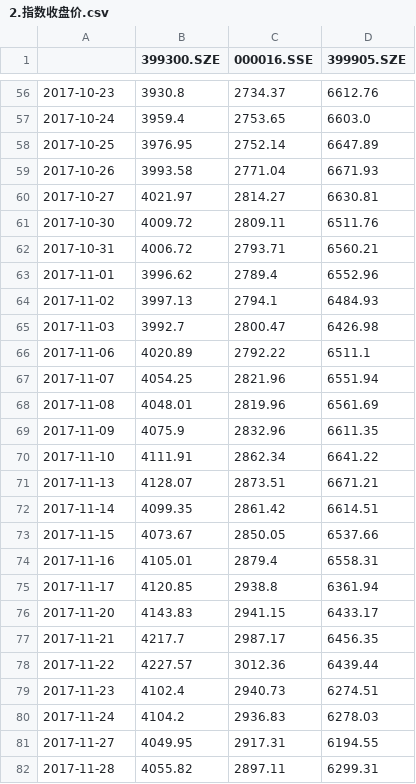
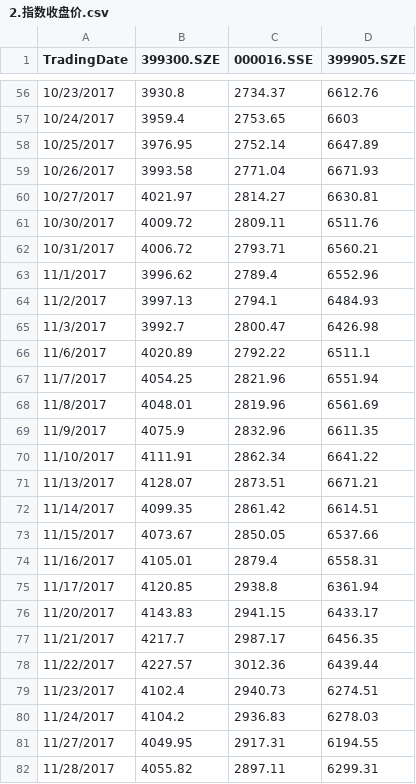
Before and after one commit to lizhicq/AlgoManual-2018, a CSV file: XuDong/2.指数收盘价.csv, drawn as a sheet; only a part is shown, gaps mark what is left out; the diff covers the shown part only.

```diff
--- a/XuDong/2.指数收盘价.csv
+++ b/XuDong/2.指数收盘价.csv
@@ -1 +1 @@
-,399300.SZE,000016.SSE,399905.SZE
+TradingDate,399300.SZE,000016.SSE,399905.SZE
@@ -56,27 +56,27 @@
-2017-10-23,3930.8,2734.37,6612.76
-2017-10-24,3959.4,2753.65,6603.0
-2017-10-25,3976.95,2752.14,6647.89
-2017-10-26,3993.58,2771.04,6671.93
-2017-10-27,4021.97,2814.27,6630.81
-2017-10-30,4009.72,2809.11,6511.76
-2017-10-31,4006.72,2793.71,6560.21
-2017-11-01,3996.62,2789.4,6552.96
-2017-11-02,3997.13,2794.1,6484.93
-2017-11-03,3992.7,2800.47,6426.98
-2017-11-06,4020.89,2792.22,6511.1
-2017-11-07,4054.25,2821.96,6551.94
-2017-11-08,4048.01,2819.96,6561.69
-2017-11-09,4075.9,2832.96,6611.35
-2017-11-10,4111.91,2862.34,6641.22
-2017-11-13,4128.07,2873.51,6671.21
-2017-11-14,4099.35,2861.42,6614.51
-2017-11-15,4073.67,2850.05,6537.66
-2017-11-16,4105.01,2879.4,6558.31
-2017-11-17,4120.85,2938.8,6361.94
-2017-11-20,4143.83,2941.15,6433.17
-2017-11-21,4217.7,2987.17,6456.35
-2017-11-22,4227.57,3012.36,6439.44
-2017-11-23,4102.4,2940.73,6274.51
-2017-11-24,4104.2,2936.83,6278.03
-2017-11-27,4049.95,2917.31,6194.55
-2017-11-28,4055.82,2897.11,6299.31
+10/23/2017,3930.8,2734.37,6612.76
+10/24/2017,3959.4,2753.65,6603
+10/25/2017,3976.95,2752.14,6647.89
+10/26/2017,3993.58,2771.04,6671.93
+10/27/2017,4021.97,2814.27,6630.81
+10/30/2017,4009.72,2809.11,6511.76
+10/31/2017,4006.72,2793.71,6560.21
+11/1/2017,3996.62,2789.4,6552.96
+11/2/2017,3997.13,2794.1,6484.93
+11/3/2017,3992.7,2800.47,6426.98
+11/6/2017,4020.89,2792.22,6511.1
+11/7/2017,4054.25,2821.96,6551.94
+11/8/2017,4048.01,2819.96,6561.69
+11/9/2017,4075.9,2832.96,6611.35
+11/10/2017,4111.91,2862.34,6641.22
+11/13/2017,4128.07,2873.51,6671.21
+11/14/2017,4099.35,2861.42,6614.51
+11/15/2017,4073.67,2850.05,6537.66
+11/16/2017,4105.01,2879.4,6558.31
+11/17/2017,4120.85,2938.8,6361.94
+11/20/2017,4143.83,2941.15,6433.17
+11/21/2017,4217.7,2987.17,6456.35
+11/22/2017,4227.57,3012.36,6439.44
+11/23/2017,4102.4,2940.73,6274.51
+11/24/2017,4104.2,2936.83,6278.03
+11/27/2017,4049.95,2917.31,6194.55
+11/28/2017,4055.82,2897.11,6299.31
```
Also changed, not shown: 171 edited cells elsewhere in this file, XuDong/2.产品单位净值数据.csv, 2 other files.
